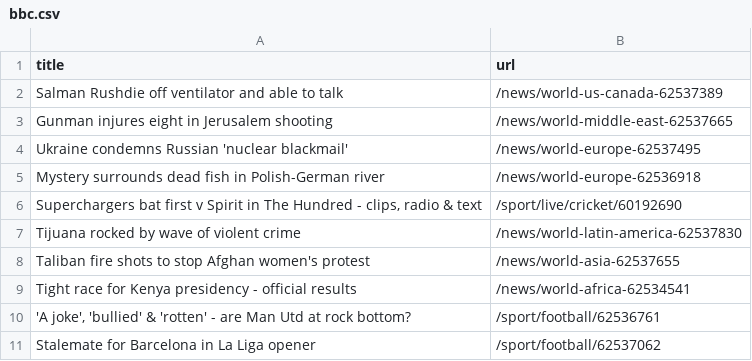
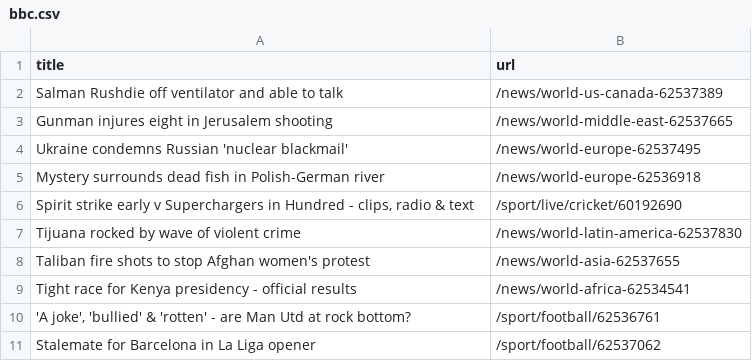
Before and after one commit to bryan-baker/automatic-scraper-bbc, a CSV file: bbc.csv, drawn as a sheet; only a part is shown.

```diff
--- a/bbc.csv
+++ b/bbc.csv
@@ -5,3 +5,3 @@ Ukraine condemns Russian 'nuclear blackmail',/news/world-europe-62537495
 Mystery surrounds dead fish in Polish-German river,/news/world-europe-62536918
-"Superchargers bat first v Spirit in The Hundred - clips, radio & text",/sport/live/cricket/60192690
+"Spirit strike early v Superchargers in Hundred - clips, radio & text",/sport/live/cricket/60192690
 Tijuana rocked by wave of violent crime,/news/world-latin-america-62537830
```
